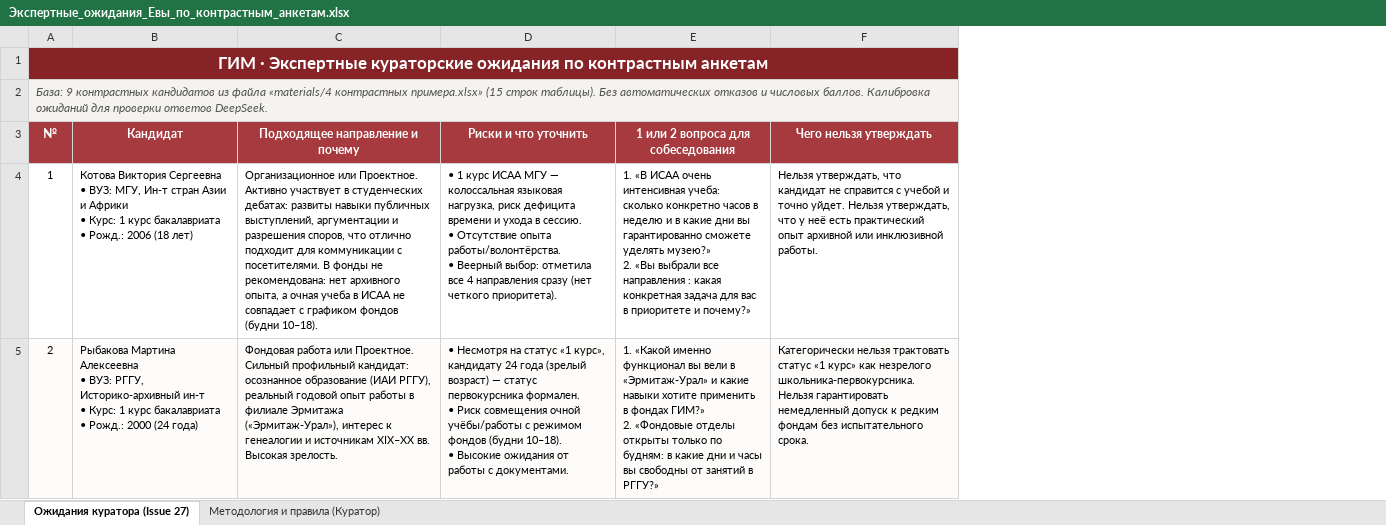
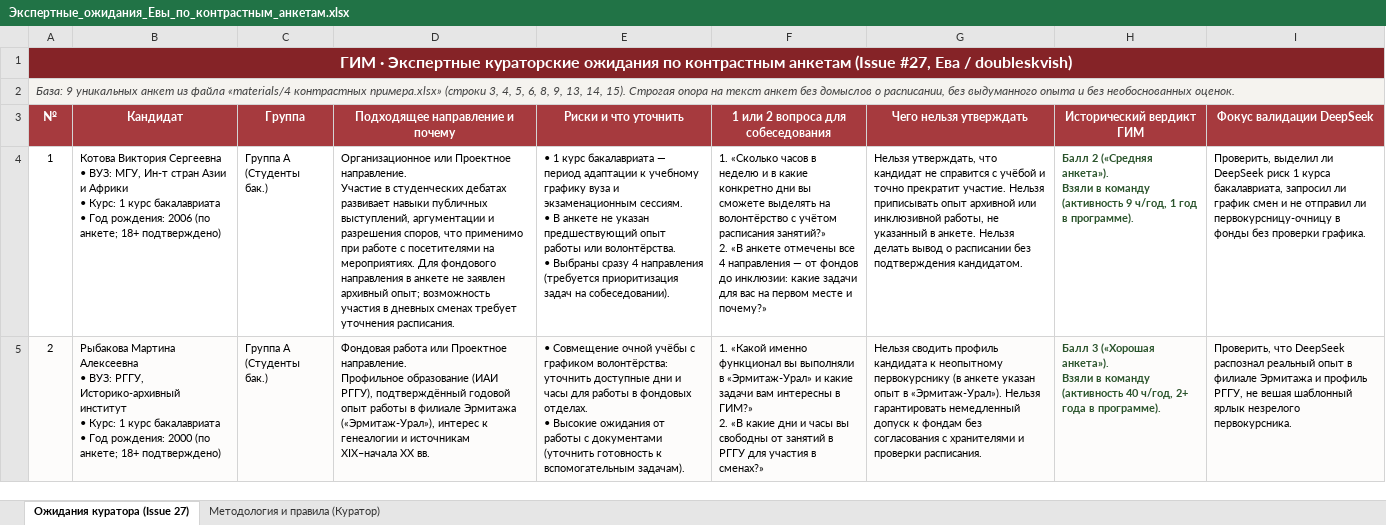
Before and after one commit to Ai-b0ss/code-with-purpose-2-2026, an Excel workbook: docs/Экспертные_ожидания_Евы_по_контрастным_анкетам.xlsx, sheet Ожидания куратора (Issue 27), drawn as a sheet; only a part is shown; values as stored, in another font and other column widths than the file's, no borders; addresses are those after the commit; ↵ is a line break in a cell; the diff covers the shown part only; the diff names each change by its address in the sheet, - before the commit and + after, or states it on an @@ line.

Commit message:
docs: update Eva expert expectations spreadsheets for contrast candidates

```diff
--- a/docs/Экспертные_ожидания_Евы_по_контрастным_анкетам.xlsx (sheet Ожидания куратора (Issue 27))
+++ b/docs/Экспертные_ожидания_Евы_по_контрастным_анкетам.xlsx (sheet Ожидания куратора (Issue 27))
+column C (Группа), rows 4-5: Группа А ↵ (Студенты бак.) | Группа А ↵ (Студенты бак.)
+column H (Исторический вердикт ГИМ), rows 4-5: Балл 2 («Средняя анкета»). ↵ Взяли в команду (активность 9 ч/год, 1 год в программе). | Балл 3 («Хорошая анкета»). ↵ Взяли в команду (активность 40 ч/год, 2+ года в программе).
+column I (Фокус валидации DeepSeek), rows 4-5: Проверить, выделил ли DeepSeek риск 1 курса бакалавриата, запросил ли график смен и не отправил ли первокурсницу-очницу в фонды без проверки графика. | Проверить, что DeepSeek распознал реальный опыт в филиале Эрмитажа и профиль РГГУ, не вешая шаблонный ярлык незрелого первокурсника.
-A1 (№): …контрастным анкетам
+A1 (№): …контрастным анкетам (Issue #27, Ева / doubleskvish)
@@ A1 text size: smaller @@
-A2 (№): База: 9 контрастных кандидатов из файла «materials/4 контрастных примера.xlsx» (15 строк таблицы). Без автоматических отказов и числовых баллов. Калибровка ожиданий для проверки ответов DeepSeek.
+A2 (№): База: 9 уникальных анкет из файла «materials/4 контрастных примера.xlsx» (строки 3, 4, 5, 6, 8, 9, 13, 14, 15). Строгая опора на текст анкет без домыслов о расписании, без выдуманного опыта и без необоснованных оценок.
-B4 (Кандидат): …бакалавриата ↵ • Рожд.: 2006 (18 лет)
+B4 (Кандидат): …бакалавриата ↵ • Год рождения: 2006 (по анкете; 18+ подтверждено)
-D4 (Подходящее направление и почему): Организационное или Проектное. ↵ Активно участвует в студенческих дебатах: развиты навыки публичных выступлений, аргументации и разрешения споров, что отлично подходит для коммуникации с посетителями. В фонды не рекомендована: нет архивного опыта, а очная учеба в ИСАА не совпадает с графиком фондов (будни 10–18).
+D4 (Подходящее направление и почему): Организационное или Проектное направление. ↵ Участие в студенческих дебатах развивает навыки публичных выступлений, аргументации и разрешения споров, что применимо при работе с посетителями на мероприятиях. Для фондового направления в анкете не заявлен архивный опыт; возможность участия в дневных сменах требует уточнения расписания.
-E4 (Риски и что уточнить): …1 курс ИСАА МГУ — колоссальная языковая нагрузка, риск дефицита времени и ухода в сессию. ↵ • Отсутствие опыта работы/волонтёрства. ↵ • Веерный выбор: отметила все 4 направления сразу (нет четкого приоритета).
+E4 (Риски и что уточнить): …1 курс бакалавриата — период адаптации к учебному графику вуза и экзаменационным сессиям. ↵ • В анкете не указан предшествующий опыт работы или волонтёрства. ↵ • Выбраны сразу 4 направления (требуется приоритизация задач на собеседовании).
-F4: 1. «В ИСАА очень интенсивная учеба: сколько конкретно часов в неделю и в какие дни вы гарантированно сможете уделять музею?» ↵ 2. «Вы выбрали все направления : какая конкретная задача для вас в приоритете и почему?»
+F4: 1. «Сколько часов в неделю и в какие конкретно дни вы сможете выделять на волонтёрство с учётом расписания занятий?» ↵ 2. «В анкете отмечены все 4 направления — от фондов до инклюзии: какие задачи для вас на первом месте и почему?»
-G4 (Чего нельзя утверждать): …справится с учебой и точно уйдет. Нельзя утверждать, что у неё есть практический опыт архивной или инклюзивной работы.
+G4 (Чего нельзя утверждать): …справится с учёбой и точно прекратит участие. Нельзя приписывать опыт архивной или инклюзивной работы, не указанный в анкете. Нельзя делать вывод о расписании без подтверждения кандидатом.
-B5 (Кандидат): …РГГУ, Историко-архивный ин-т ↵ • Курс: 1 курс бакалавриата ↵ • Рожд.: 2000 (24 года)
+B5 (Кандидат): …РГГУ, Историко-архивный институт ↵ • Курс: 1 курс бакалавриата ↵ • Год рождения: 2000 (по анкете; 18+ подтверждено)
-D5 (Подходящее направление и почему): …работа или Проектное. ↵ Сильный профильный кандидат: осознанное образование (ИАИ РГГУ), реальный годовой опыт работы в филиале Эрмитажа («Эрмитаж-Урал»), интерес к генеалогии и источникам XIX–XX вв. Высокая зрелость.
+D5 (Подходящее направление и почему): …работа или Проектное направление. ↵ Профильное образование (ИАИ РГГУ), подтверждённый годовой опыт работы в филиале Эрмитажа («Эрмитаж-Урал»), интерес к генеалогии и источникам XIX–начала XX вв.
-E5 (Риски и что уточнить): • Несмотря на статус «1 курс», кандидату 24 года (зрелый возраст) — статус первокурсника формален. ↵ • Риск совмещения очной учёбы/работы с режимом фондов (будни 10–18). ↵ • Высокие ожидания от работы с документами.
+E5 (Риски и что уточнить): • Совмещение очной учёбы с графиком волонтёрства: уточнить доступные дни и часы для работы в фондовых отделах. ↵ • Высокие ожидания от работы с документами (уточнить готовность к вспомогательным задачам).
-F5: …функционал вы вели в «Эрмитаж-Урал» и какие навыки хотите применить в фондах ГИМ?» ↵ 2. «Фондовые отделы открыты только по будням: в какие дни и часы вы свободны от занятий в РГГУ?»
+F5: …функционал вы выполняли в «Эрмитаж-Урал» и какие задачи вам интересны в ГИМ?» ↵ 2. «В какие дни и часы вы свободны от занятий в РГГУ для участия в сменах?»
-G5 (Чего нельзя утверждать): Категорически нельзя трактовать статус «1 курс» как незрелого школьника-первокурсника. Нельзя гарантировать немедленный допуск к редким фондам без испытательного срока.
+G5 (Чего нельзя утверждать): Нельзя сводить профиль кандидата к неопытному первокурснику (в анкете указан опыт в «Эрмитаж-Урал»). Нельзя гарантировать немедленный допуск к фондам без согласования с хранителями и проверки расписания.
```
Also changed, not shown: 35 edited cells elsewhere in this sheet, sheet Методология и правила (Куратор), 1 other file.
